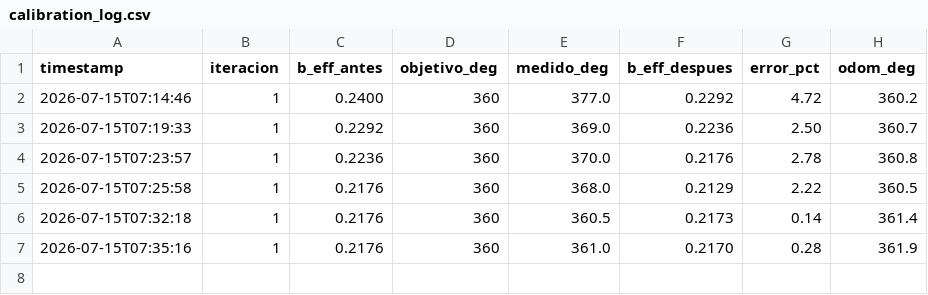
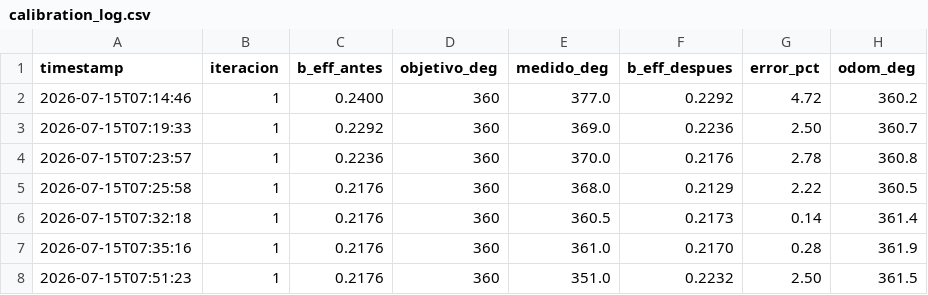
Before and after one commit to YoelMiranda/capytown_G4, a CSV file: calibration_log.csv, drawn as a sheet.

```diff
--- a/calibration_log.csv
+++ b/calibration_log.csv
@@ -7 +7,2 @@ timestamp,iteracion,b_eff_antes,objetivo_deg,medido_deg,b_eff_despues,error_pct,
 2026-07-15T07:35:16,1,0.2176,360,361.0,0.2170,0.28,361.9
+2026-07-15T07:51:23,1,0.2176,360,351.0,0.2232,2.50,361.5
```
Also changed, not shown: 9 other files.
